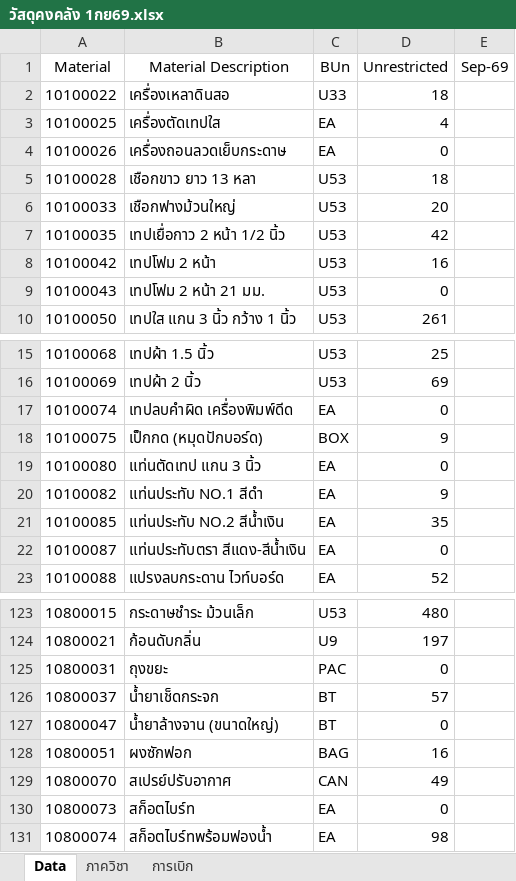
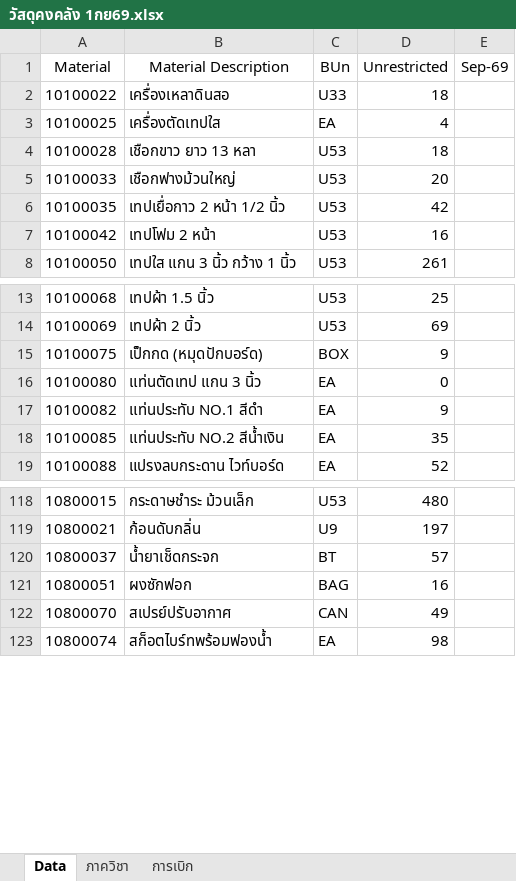
Before and after one commit to misswednesday/inventorymedswu, an Excel workbook: วัสดุคงคลัง 1กย69.xlsx, sheet Data, drawn as a sheet; only a part is shown, gaps mark what is left out; values as stored, in another font and other column widths than the file's, no borders; the diff covers the shown part only; the diff names each change by its address in the sheet, - before the commit and + after, or states it on an @@ line.

Commit message:
Add files via upload

```diff
--- a/วัสดุคงคลัง 1กย69.xlsx (sheet Data)
+++ b/วัสดุคงคลัง 1กย69.xlsx (sheet Data)
-row 4: 10100026 | เครื่องถอนลวดเย็บกระดาษ | EA | 0
-row 9: 10100043 | เทปโฟม 2 หน้า 21 มม. | U53 | 0
-row 17: 10100074 | เทปลบคำผิด เครื่องพิมพ์ดีด | EA | 0
-row 22: 10100087 | แท่นประทับตรา สีแดง-สีน้ำเงิน | EA | 0
-row 125: 10800031 | ถุงขยะ | PAC | 0
-row 127: 10800047 | น้ำยาล้างจาน (ขนาดใหญ่) | BT | 0
-row 130: 10800073 | สก็อตไบร์ท | EA | 0
```
Also changed, not shown: 1 removed row elsewhere in this sheet.
